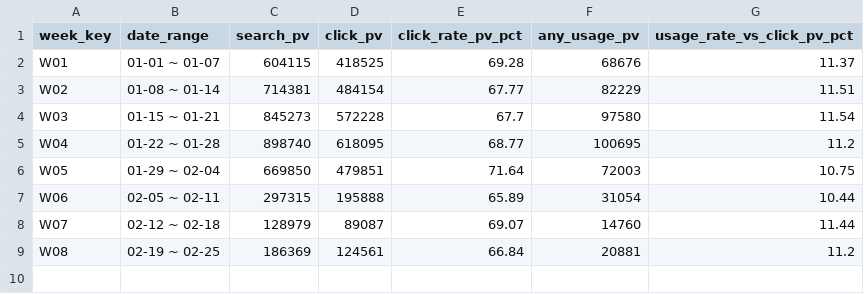
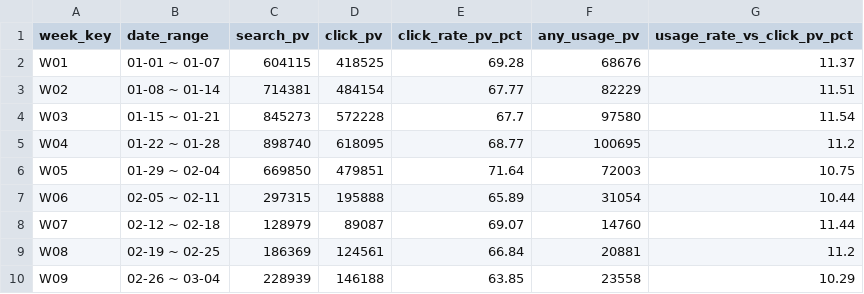
Before and after one commit to shockey0328/czx, a CSV file: 搜索数据看板（周度）/搜索行为漏斗.csv, drawn as a sheet; the diff names each change by its address in the sheet, - before the commit and + after, or states it on an @@ line.

```diff
--- a/搜索数据看板（周度）/搜索行为漏斗.csv
+++ b/搜索数据看板（周度）/搜索行为漏斗.csv
+row 10: W09 | 02-26 ~ 03-04 | 228939 | 146188 | 63.85 | 23558 | 10.29
```
Also changed, not shown: 搜索数据看板（周度）/搜索功能留存看板.csv, 搜索数据看板（周度）/搜索转化率.csv, 3 other files.
